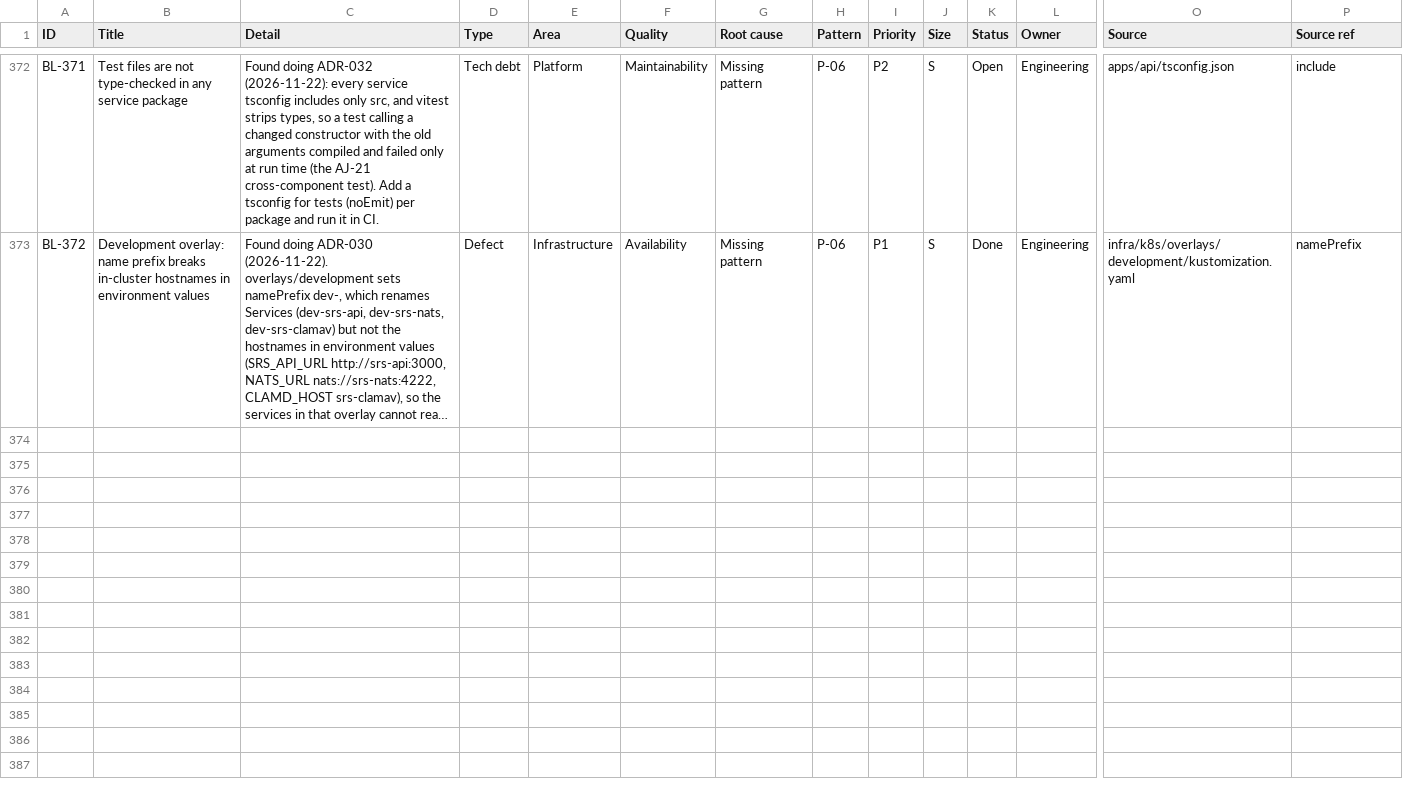
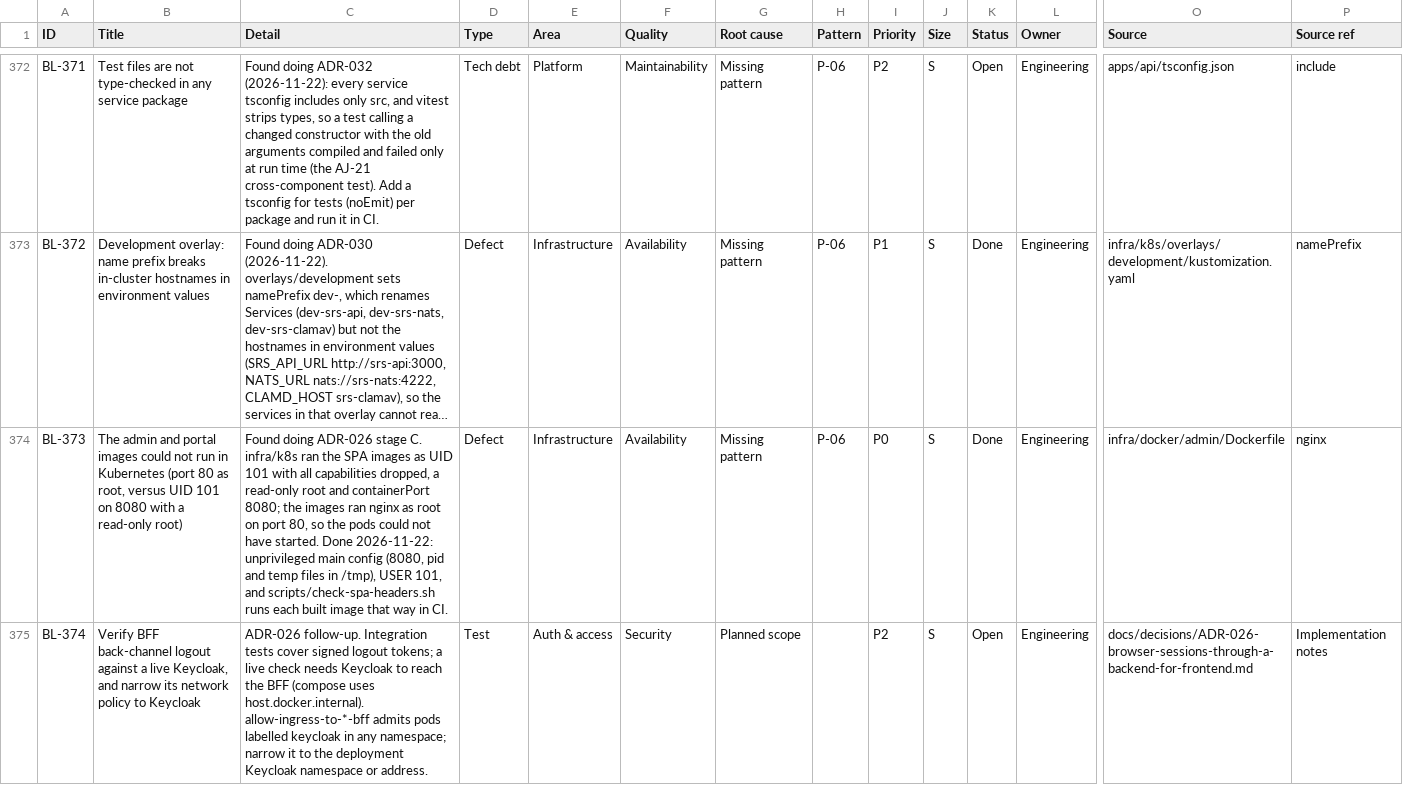
Before and after one commit to RevelationCore/Revelation-SRS, a CSV file: docs/product/backlog.csv, drawn as a sheet; only a part is shown, gaps mark what is left out; long unchanged cells end in …; rows hold the shown columns only; the diff covers the shown part only; the diff names each change by its address in the sheet, - before the commit and + after, or states it on an @@ line.

```diff
--- a/docs/product/backlog.csv
+++ b/docs/product/backlog.csv
+row 374: BL-373 | The admin and portal images could not run in Kubernetes (port 80 as root, versus UID 101 on 8080 with a read-only root) | Found doing ADR-026 stage C. infra/k8s ran the SPA images as UID 101 with all capabilities dropped, a read-only root and containerPort 8080; the images ran nginx as root on port 80, so the pods could not have started. Done 2026-11-22: unprivileged main config (8080, pid and temp files in /tmp), USER 101, and scripts/check-spa-headers.sh runs each built image that way in CI. | Defect | Infrastructure | Availability | Missing pattern | P-06 | P0 | S | Done | Engineering | infra/docker/admin/Dockerfile | nginx
+row 375: BL-374 | Verify BFF back-channel logout against a live Keycloak, and narrow its network policy to Keycloak | ADR-026 follow-up. Integration tests cover signed logout tokens; a live check needs Keycloak to reach the BFF (compose uses host.docker.internal). allow-ingress-to-*-bff admits pods labelled keycloak in any namespace; narrow it to the deployment Keycloak namespace or address. | Test | Auth & access | Security | Planned scope |  | P2 | S | Open | Engineering | docs/decisions/ADR-026-browser-sessions-through-a-backend-for-frontend.md | Implementation notes
```
Also changed, not shown: 1 added row and 6 edited cells elsewhere in this file, 23 other files.
